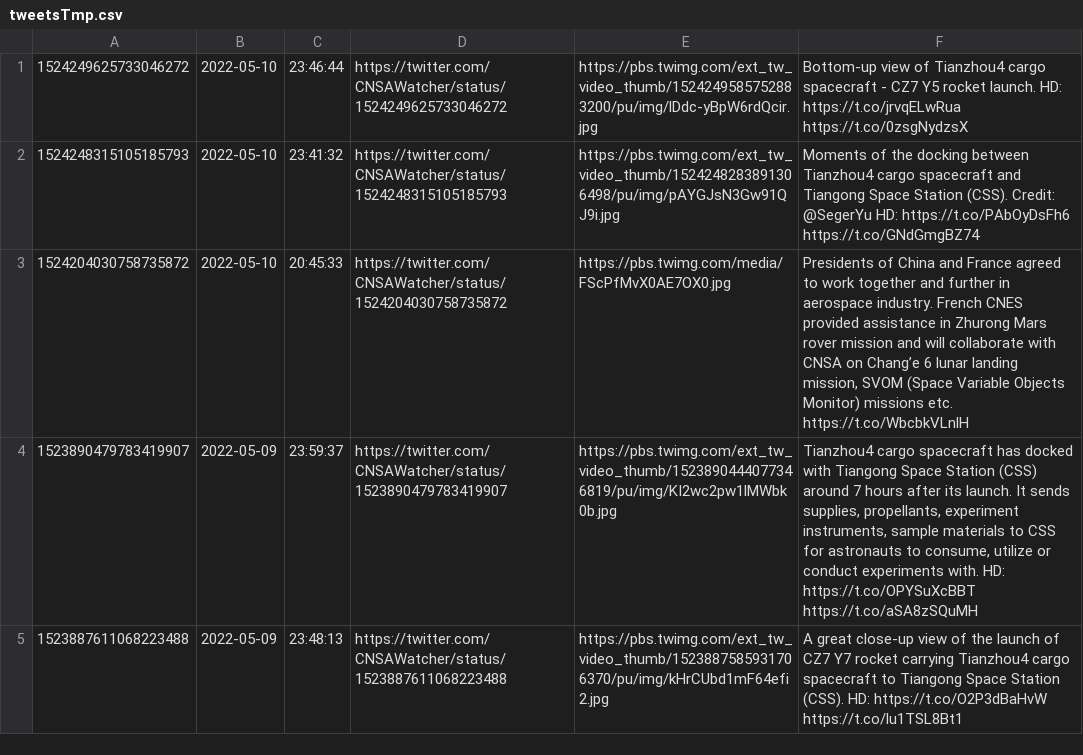
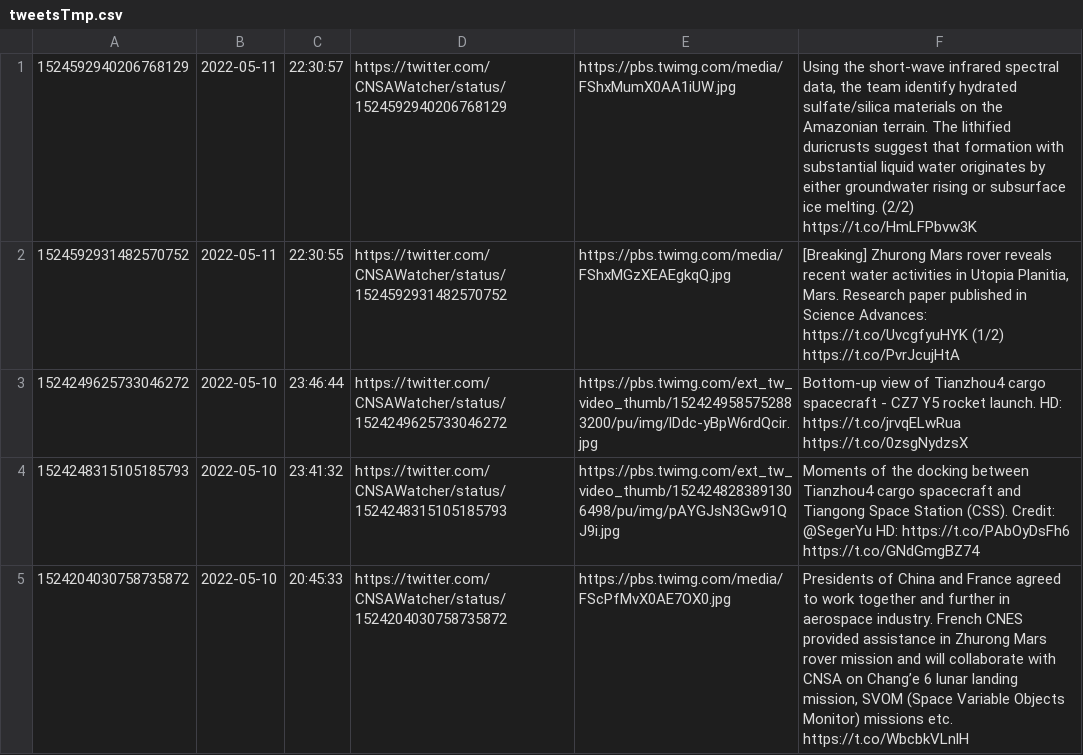
Before and after one commit to CNSAWatcher/cnsawatcher.github.io, a CSV file: scripts/twint/tweetsTmp.csv, drawn as a sheet; only a part is shown; the shorter side is filled out with more unchanged rows.

```diff
--- a/scripts/twint/tweetsTmp.csv
+++ b/scripts/twint/tweetsTmp.csv
@@ -1 +1,3 @@
+1524592940206768129	2022-05-11	22:30:57	https://twitter.com/CNSAWatcher/status/1524592940206768129	https://pbs.twimg.com/media/FShxMumX0AA1iUW.jpg	Using the short-wave infrared spectral data, the team identify hydrated sulfate/silica materials on the Amazonian terrain. The lithified duricrusts suggest that formation with substantial liquid water originates by either groundwater rising or subsurface ice melting. (2/2)  https://t.co/HmLFPbvw3K
+1524592931482570752	2022-05-11	22:30:55	https://twitter.com/CNSAWatcher/status/1524592931482570752	https://pbs.twimg.com/media/FShxMGzXEAEgkqQ.jpg	[Breaking] Zhurong Mars rover reveals recent water activities in Utopia Planitia, Mars. Research paper published in Science Advances:  https://t.co/UvcgfyuHYK (1/2)  https://t.co/PvrJcujHtA
 1524249625733046272	2022-05-10	23:46:44	https://twitter.com/CNSAWatcher/status/1524249625733046272	https://pbs.twimg.com/ext_tw_video_thumb/1524249585752883200/pu/img/lDdc-yBpW6rdQcir.jpg	Bottom-up view of Tianzhou4 cargo spacecraft - CZ7 Y5 rocket launch. HD:  https://t.co/jrvqELwRua  https://t.co/0zsgNydzsX
```
Also changed, not shown: scripts/twint/tweets.csv, 2 other files.
